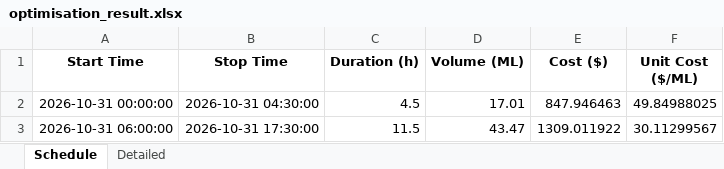
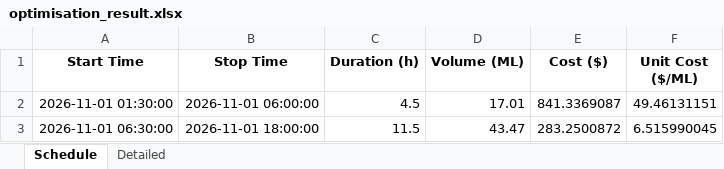
Before and after one commit to bwyLLAP/pump-optimisation-for-SHW, an Excel workbook: data/latest/optimisation_result.xlsx, sheet Schedule, drawn as a sheet; values as stored, in another font and other column widths than the file's, no borders; the diff names each change by its address in the sheet, - before the commit and + after, or states it on an @@ line.

```diff
--- a/data/latest/optimisation_result.xlsx (sheet Schedule)
+++ b/data/latest/optimisation_result.xlsx (sheet Schedule)
-A2 (Start Time): 2026-10-31 00:00:00
+A2 (Start Time): 2026-11-01 01:30:00
-B2 (Stop Time): 2026-10-31 04:30:00
+B2 (Stop Time): 2026-11-01 06:00:00
-E2 (Cost ($)): 847.946463
+E2 (Cost ($)): 841.3369087
-F2 (Unit Cost ($/ML)): 49.84988025
+F2 (Unit Cost ($/ML)): 49.46131151
-A3 (Start Time): 2026-10-31 06:00:00
+A3 (Start Time): 2026-11-01 06:30:00
-B3 (Stop Time): 2026-10-31 17:30:00
+B3 (Stop Time): 2026-11-01 18:00:00
-E3 (Cost ($)): 1309.011922
+E3 (Cost ($)): 283.2500872
-F3 (Unit Cost ($/ML)): 30.11299567
+F3 (Unit Cost ($/ML)): 6.515990045
```
Also changed, not shown: sheet Detailed, 3 other files.
